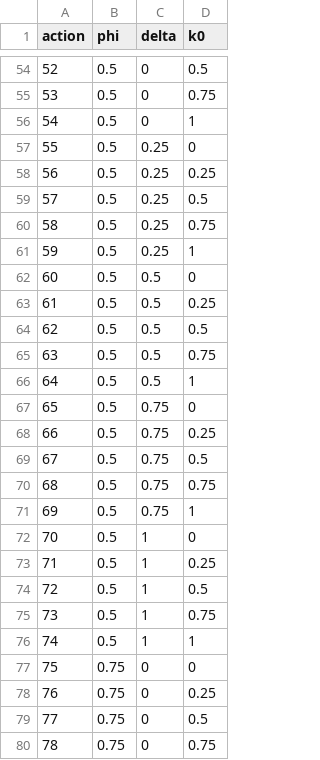
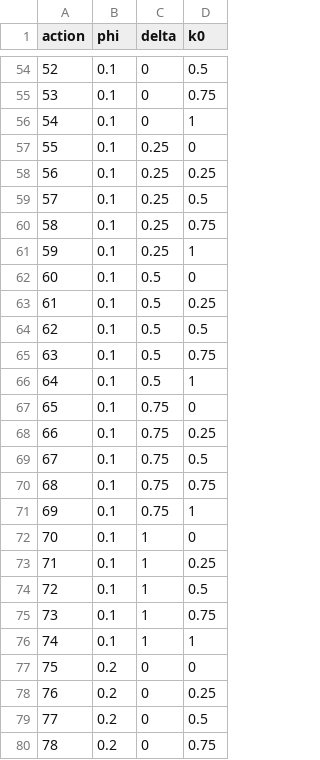
Before and after one commit to Epi-Sim/episim-rl, a CSV file: model/data/map_action.csv, drawn as a sheet; only a part is shown, gaps mark what is left out; the diff covers the shown part only.

```diff
--- a/model/data/map_action.csv
+++ b/model/data/map_action.csv
@@ -54,27 +54,27 @@ action,phi,delta,k0
-52,0.5,0,0.5
-53,0.5,0,0.75
-54,0.5,0,1
-55,0.5,0.25,0
-56,0.5,0.25,0.25
-57,0.5,0.25,0.5
-58,0.5,0.25,0.75
-59,0.5,0.25,1
-60,0.5,0.5,0
-61,0.5,0.5,0.25
-62,0.5,0.5,0.5
-63,0.5,0.5,0.75
-64,0.5,0.5,1
-65,0.5,0.75,0
-66,0.5,0.75,0.25
-67,0.5,0.75,0.5
-68,0.5,0.75,0.75
-69,0.5,0.75,1
-70,0.5,1,0
-71,0.5,1,0.25
-72,0.5,1,0.5
-73,0.5,1,0.75
-74,0.5,1,1
-75,0.75,0,0
-76,0.75,0,0.25
-77,0.75,0,0.5
-78,0.75,0,0.75
+52,0.1,0,0.5
+53,0.1,0,0.75
+54,0.1,0,1
+55,0.1,0.25,0
+56,0.1,0.25,0.25
+57,0.1,0.25,0.5
+58,0.1,0.25,0.75
+59,0.1,0.25,1
+60,0.1,0.5,0
+61,0.1,0.5,0.25
+62,0.1,0.5,0.5
+63,0.1,0.5,0.75
+64,0.1,0.5,1
+65,0.1,0.75,0
+66,0.1,0.75,0.25
+67,0.1,0.75,0.5
+68,0.1,0.75,0.75
+69,0.1,0.75,1
+70,0.1,1,0
+71,0.1,1,0.25
+72,0.1,1,0.5
+73,0.1,1,0.75
+74,0.1,1,1
+75,0.2,0,0
+76,0.2,0,0.25
+77,0.2,0,0.5
+78,0.2,0,0.75
```
Also changed, not shown: 73 edited cells elsewhere in this file, 1 other file.
